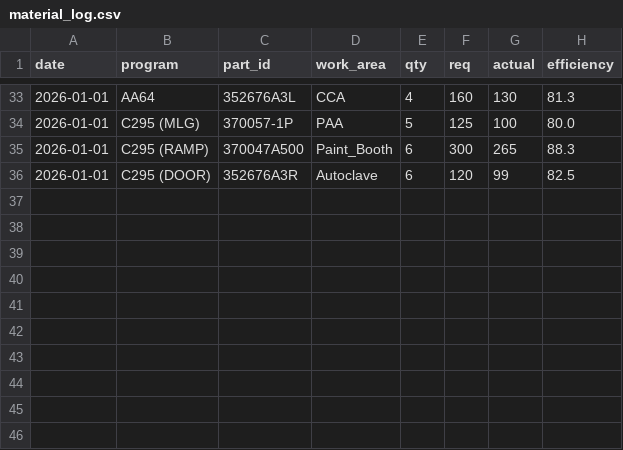
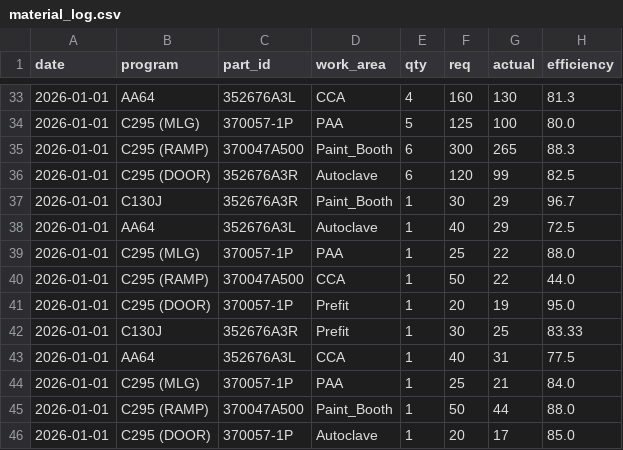
Before and after one commit to Vinishkrishna/tas1, a CSV file: material_log.csv, drawn as a sheet; only a part is shown, gaps mark what is left out.

```diff
--- a/material_log.csv
+++ b/material_log.csv
@@ -36 +36,11 @@
 2026-01-01,C295 (DOOR),352676A3R,Autoclave,6,120,99,82.5
+2026-01-01,C130J,352676A3R,Paint_Booth,1,30,29,96.7
+2026-01-01,AA64,352676A3L,Autoclave,1,40,29,72.5
+2026-01-01,C295 (MLG),370057-1P,PAA,1,25,22,88.0
+2026-01-01,C295 (RAMP),370047A500,CCA,1,50,22,44.0
+2026-01-01,C295 (DOOR),370057-1P,Prefit,1,20,19,95.0
+2026-01-01,C130J,352676A3R,Prefit,1,30,25,83.33
+2026-01-01,AA64,352676A3L,CCA,1,40,31,77.5
+2026-01-01,C295 (MLG),370057-1P,PAA,1,25,21,84.0
+2026-01-01,C295 (RAMP),370047A500,Paint_Booth,1,50,44,88.0
+2026-01-01,C295 (DOOR),370057-1P,Autoclave,1,20,17,85.0
```
Also changed, not shown: production_log.csv, 1 other file.
